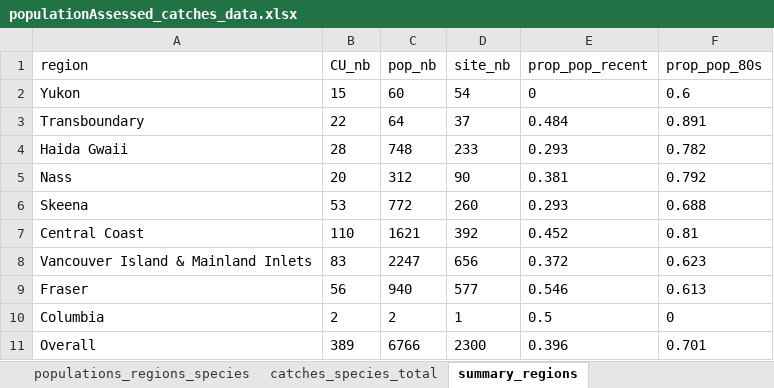
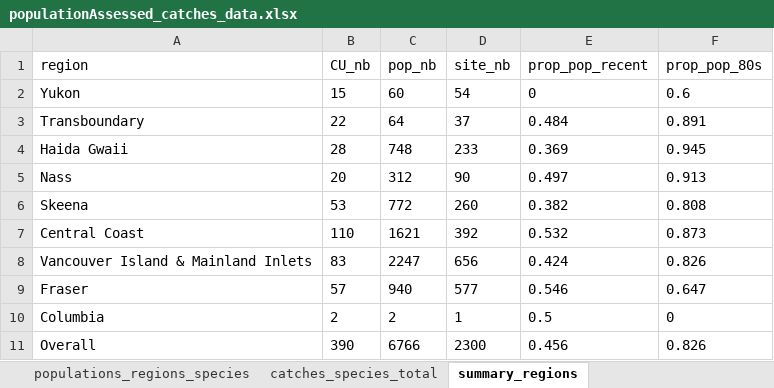
Before and after one commit to salmonwatersheds/salmon_data_demise, an Excel workbook: data_output/populationAssessed_catches_data.xlsx, sheet summary_regions, drawn as a sheet; values as stored, in another font and other column widths than the file's, no borders; the diff names each change by its address in the sheet, - before the commit and + after, or states it on an @@ line.

```diff
--- a/data_output/populationAssessed_catches_data.xlsx (sheet summary_regions)
+++ b/data_output/populationAssessed_catches_data.xlsx (sheet summary_regions)
-E4 (prop_pop_recent): 0.293
+E4 (prop_pop_recent): 0.369
-F4 (prop_pop_80s): 0.782
+F4 (prop_pop_80s): 0.945
-E5 (prop_pop_recent): 0.381
+E5 (prop_pop_recent): 0.497
-F5 (prop_pop_80s): 0.792
+F5 (prop_pop_80s): 0.913
-E6 (prop_pop_recent): 0.293
+E6 (prop_pop_recent): 0.382
-F6 (prop_pop_80s): 0.688
+F6 (prop_pop_80s): 0.808
-E7 (prop_pop_recent): 0.452
+E7 (prop_pop_recent): 0.532
-F7 (prop_pop_80s): 0.81
+F7 (prop_pop_80s): 0.873
-E8 (prop_pop_recent): 0.372
+E8 (prop_pop_recent): 0.424
-F8 (prop_pop_80s): 0.623
+F8 (prop_pop_80s): 0.826
-B9 (CU_nb): 56
+B9 (CU_nb): 57
-F9 (prop_pop_80s): 0.613
+F9 (prop_pop_80s): 0.647
-B11 (CU_nb): 389
+B11 (CU_nb): 390
-E11 (prop_pop_recent): 0.396
+E11 (prop_pop_recent): 0.456
-F11 (prop_pop_80s): 0.701
+F11 (prop_pop_80s): 0.826
```
Also changed, not shown: sheet populations_regions_species, sheet populations_regions, sheet populations_species, sheet populations_total, sheet catches_species_total, 10 other files.
